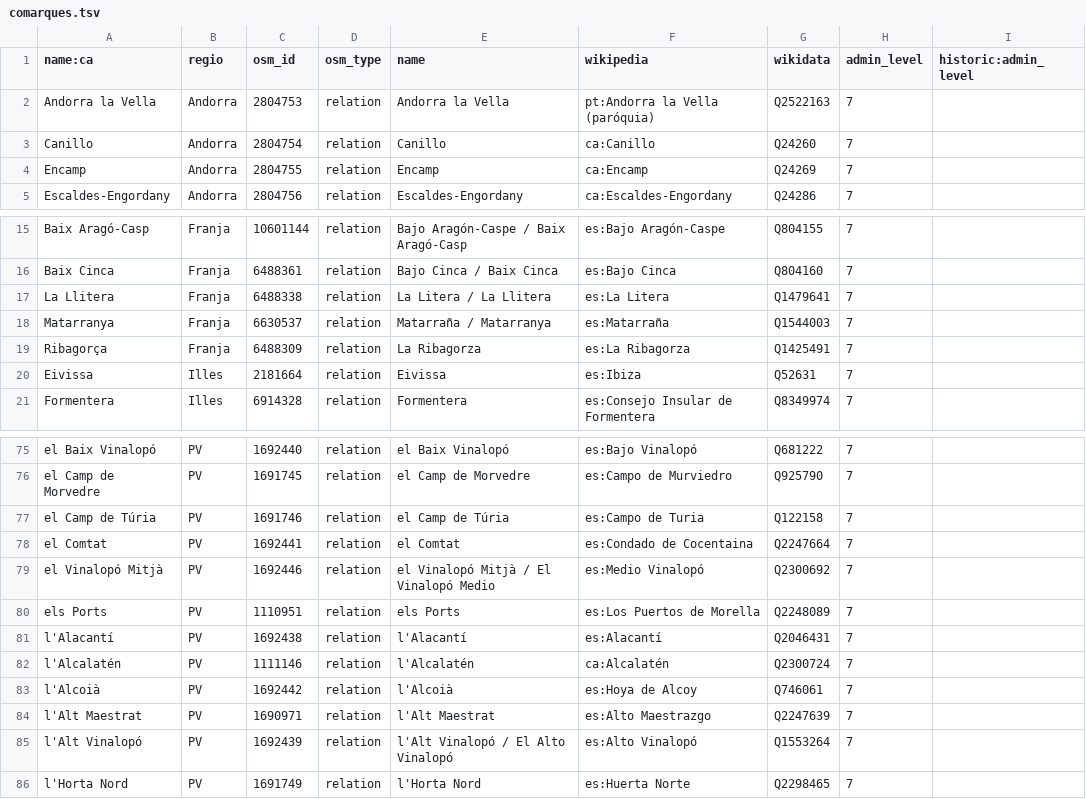
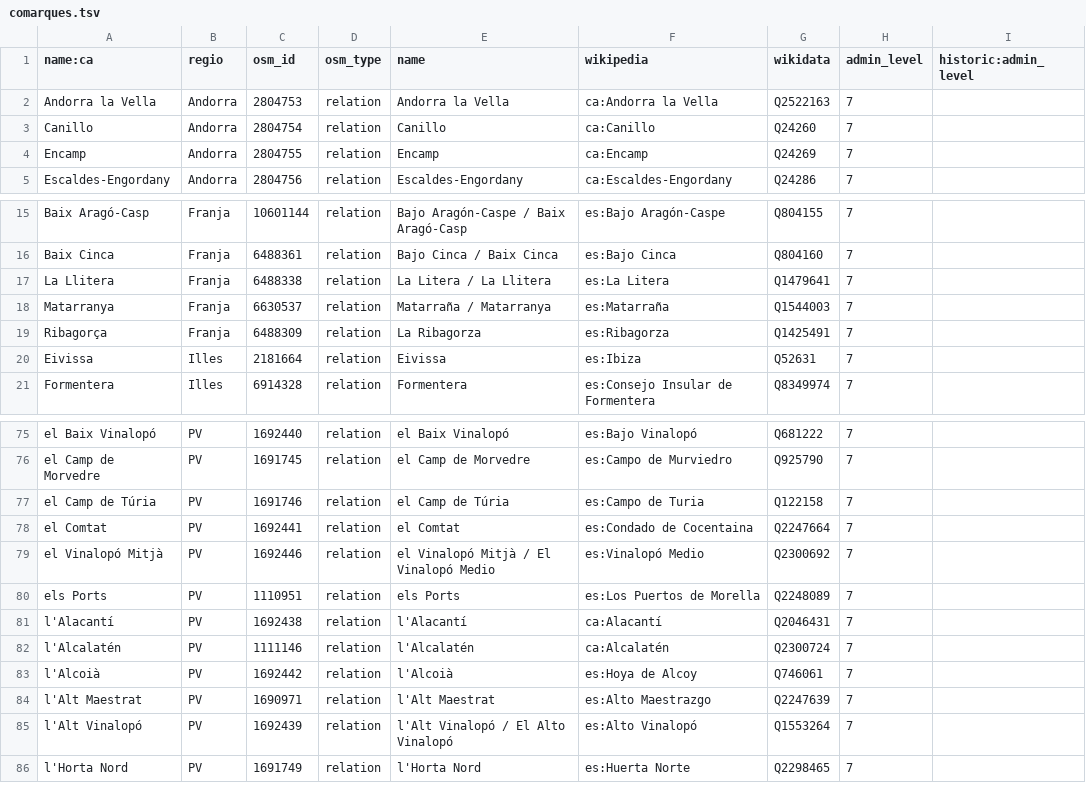
Before and after one commit to OSM-Catalan/monitorOSM, a TSV file: data-raw/comarques.tsv, drawn as a sheet; only a part is shown, gaps mark what is left out.

```diff
--- a/data-raw/comarques.tsv
+++ b/data-raw/comarques.tsv
@@ -1,3 +1,3 @@
 "name:ca"	"regio"	"osm_id"	"osm_type"	"name"	"wikipedia"	"wikidata"	"admin_level"	"historic:admin_level"
-"Andorra la Vella"	"Andorra"	"2804753"	"relation"	"Andorra la Vella"	"pt:Andorra la Vella (paróquia)"	"Q2522163"	"7"	
+"Andorra la Vella"	"Andorra"	"2804753"	"relation"	"Andorra la Vella"	"ca:Andorra la Vella"	"Q2522163"	"7"	
 "Canillo"	"Andorra"	"2804754"	"relation"	"Canillo"	"ca:Canillo"	"Q24260"	"7"	
@@ -18,3 +18,3 @@
 "Matarranya"	"Franja"	"6630537"	"relation"	"Matarraña / Matarranya"	"es:Matarraña"	"Q1544003"	"7"	
-"Ribagorça"	"Franja"	"6488309"	"relation"	"La Ribagorza"	"es:La Ribagorza"	"Q1425491"	"7"	
+"Ribagorça"	"Franja"	"6488309"	"relation"	"La Ribagorza"	"es:Ribagorza"	"Q1425491"	"7"	
 "Eivissa"	"Illes"	"2181664"	"relation"	"Eivissa"	"es:Ibiza"	"Q52631"	"7"	
@@ -78,5 +78,5 @@
 "el Comtat"	"PV"	"1692441"	"relation"	"el Comtat"	"es:Condado de Cocentaina"	"Q2247664"	"7"	
-"el Vinalopó Mitjà"	"PV"	"1692446"	"relation"	"el Vinalopó Mitjà / El Vinalopó Medio"	"es:Medio Vinalopó"	"Q2300692"	"7"	
+"el Vinalopó Mitjà"	"PV"	"1692446"	"relation"	"el Vinalopó Mitjà / El Vinalopó Medio"	"es:Vinalopó Medio"	"Q2300692"	"7"	
 "els Ports"	"PV"	"1110951"	"relation"	"els Ports"	"es:Los Puertos de Morella"	"Q2248089"	"7"	
-"l'Alacantí"	"PV"	"1692438"	"relation"	"l'Alacantí"	"es:Alacantí"	"Q2046431"	"7"	
+"l'Alacantí"	"PV"	"1692438"	"relation"	"l'Alacantí"	"ca:Alacantí"	"Q2046431"	"7"	
 "l'Alcalatén"	"PV"	"1111146"	"relation"	"l'Alcalatén"	"ca:Alcalatén"	"Q2300724"	"7"	
```
Also changed, not shown: data-raw/loc_admin_centre_municipis.tsv, data-raw/municipis.tsv, 3 other files.
